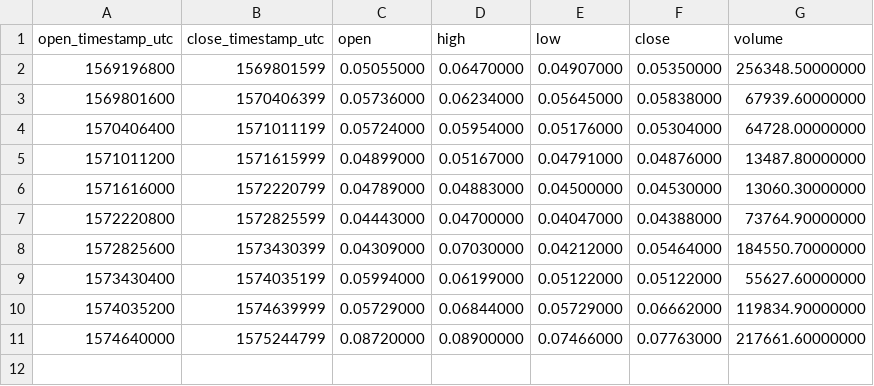
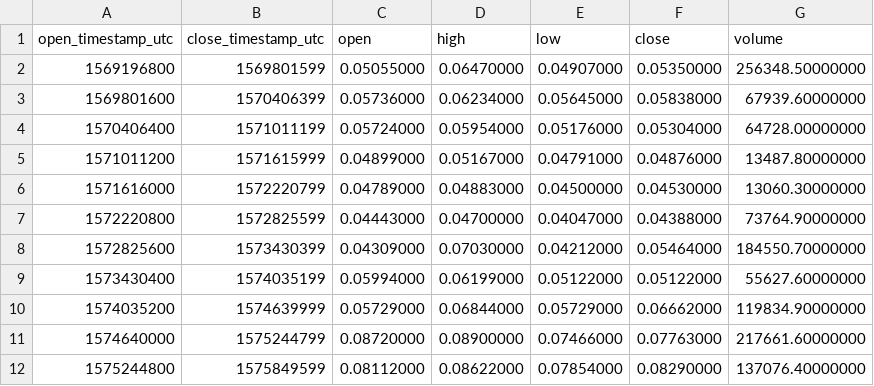
Before and after one commit to cryptobigbro/binance-XTZBNB, a CSV file: binance-XTZBNB-1w.csv, drawn as a sheet.

```diff
--- a/binance-XTZBNB-1w.csv
+++ b/binance-XTZBNB-1w.csv
@@ -11 +11,2 @@ open_timestamp_utc,close_timestamp_utc,open,high,low,close,volume
 1574640000,1575244799,0.08720000,0.08900000,0.07466000,0.07763000,217661.60000000
+1575244800,1575849599,0.08112000,0.08622000,0.07854000,0.08290000,137076.40000000
```
Also changed, not shown: binance-XTZBNB-1d.csv, binance-XTZBNB-1h.csv.
